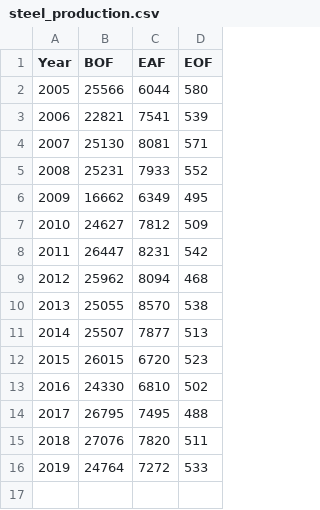
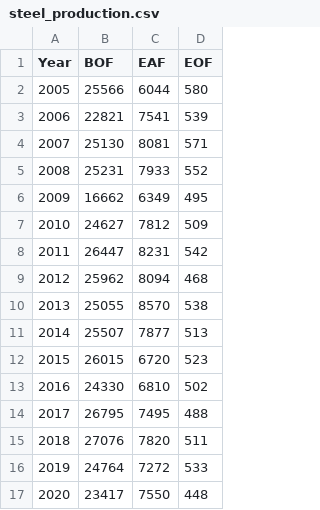
Before and after one commit to ottohebeda/Iron-and-steel-model, a CSV file: steel_production.csv, drawn as a sheet.

Commit message:
Update steel_production.csv

```diff
--- a/steel_production.csv
+++ b/steel_production.csv
@@ -16 +16,2 @@
 2019,24764,7272,533
+2020,23417,7550,448
```
